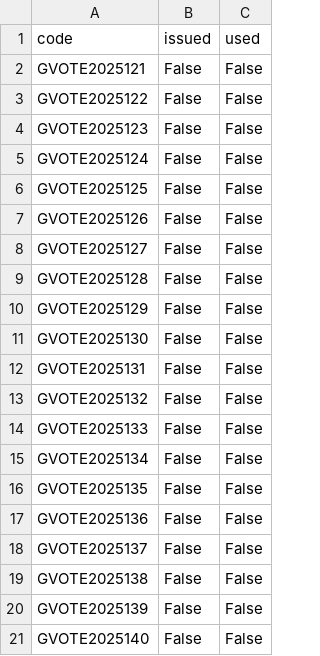
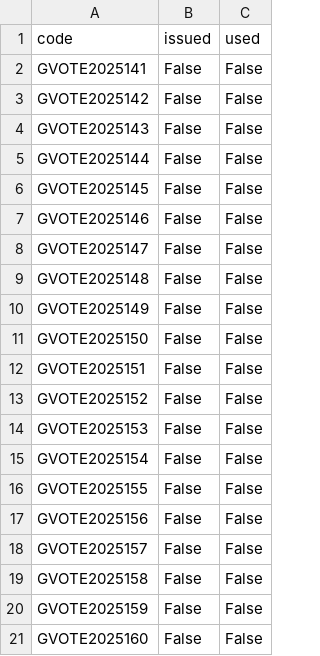
Before and after one commit to harpyeagle-dev/Guyana_Voter_Pulse, a CSV file: valid_codes.csv, drawn as a sheet.

```diff
--- a/valid_codes.csv
+++ b/valid_codes.csv
@@ -1,21 +1,21 @@
 code,issued,used
-GVOTE2025121,False,False
-GVOTE2025122,False,False
-GVOTE2025123,False,False
-GVOTE2025124,False,False
-GVOTE2025125,False,False
-GVOTE2025126,False,False
-GVOTE2025127,False,False
-GVOTE2025128,False,False
-GVOTE2025129,False,False
-GVOTE2025130,False,False
-GVOTE2025131,False,False
-GVOTE2025132,False,False
-GVOTE2025133,False,False
-GVOTE2025134,False,False
-GVOTE2025135,False,False
-GVOTE2025136,False,False
-GVOTE2025137,False,False
-GVOTE2025138,False,False
-GVOTE2025139,False,False
-GVOTE2025140,False,False
+GVOTE2025141,False,False
+GVOTE2025142,False,False
+GVOTE2025143,False,False
+GVOTE2025144,False,False
+GVOTE2025145,False,False
+GVOTE2025146,False,False
+GVOTE2025147,False,False
+GVOTE2025148,False,False
+GVOTE2025149,False,False
+GVOTE2025150,False,False
+GVOTE2025151,False,False
+GVOTE2025152,False,False
+GVOTE2025153,False,False
+GVOTE2025154,False,False
+GVOTE2025155,False,False
+GVOTE2025156,False,False
+GVOTE2025157,False,False
+GVOTE2025158,False,False
+GVOTE2025159,False,False
+GVOTE2025160,False,False
```
Also changed, not shown: 3 other files.
